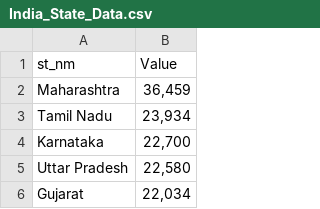
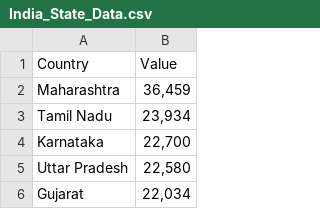
Before and after one commit to james-pearson1/james-pearson1.github.io, a CSV file: portfolio_tasks/India_State_Data.csv, drawn as a sheet; only a part is shown.

Commit message:
Update India_State_Data.csv

```diff
--- a/portfolio_tasks/India_State_Data.csv
+++ b/portfolio_tasks/India_State_Data.csv
@@ -1,2 +1,2 @@
-st_nm,Value
+Country,Value
 Maharashtra,"36,459"
```
